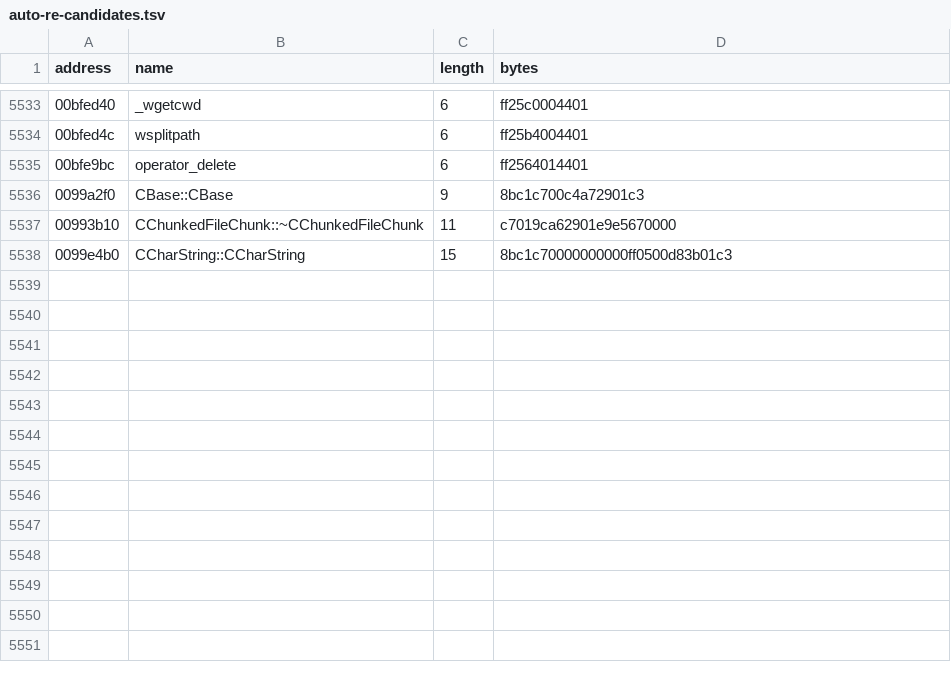
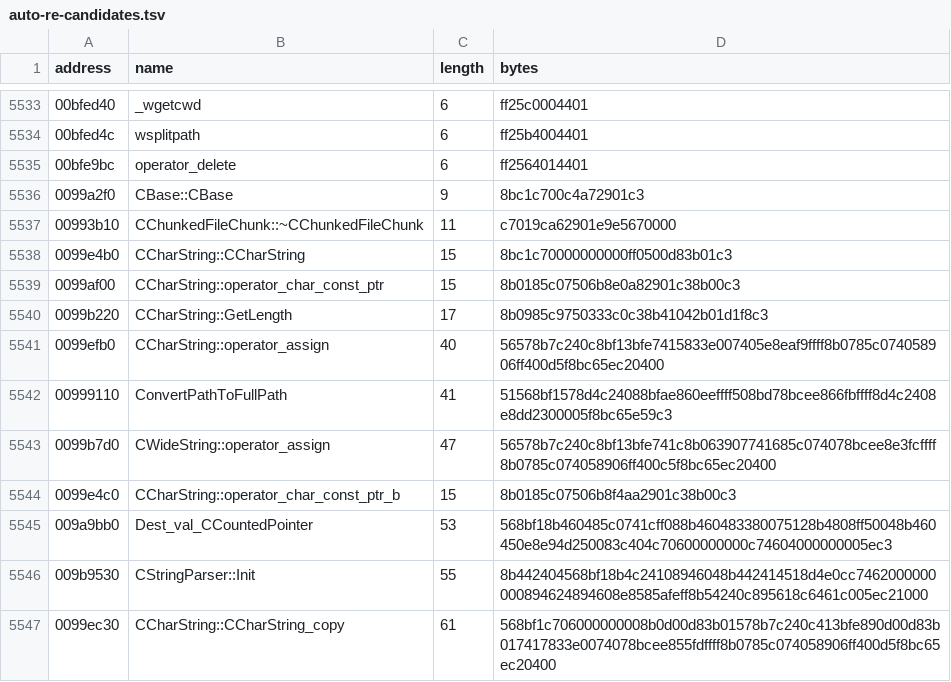
Before and after one commit to BuffJesus/FableDecomp, a TSV file: rebuild/oracles/auto-re-candidates.tsv, drawn as a sheet; only a part is shown, gaps mark what is left out; the diff names each change by its address in the sheet, - before the commit and + after, or states it on an @@ line.

```diff
--- a/rebuild/oracles/auto-re-candidates.tsv
+++ b/rebuild/oracles/auto-re-candidates.tsv
+row 5539: 0099af00 | CCharString::operator_char_const_ptr | 15 | 8b0185c07506b8e0a82901c38b00c3
+row 5540: 0099b220 | CCharString::GetLength | 17 | 8b0985c9750333c0c38b41042b01d1f8c3
+row 5541: 0099efb0 | CCharString::operator_assign | 40 | 56578b7c240c8bf13bfe7415833e007405e8eaf9ffff8b0785c074058906ff400d5f8bc65ec20400
+row 5542: 00999110 | ConvertPathToFullPath | 41 | 51568bf1578d4c24088bfae860eeffff508bd78bcee866fbffff8d4c2408e8dd2300005f8bc65e59c3
+row 5543: 0099b7d0 | CWideString::operator_assign | 47 | 56578b7c240c8bf13bfe741c8b063907741685c074078bcee8e3fcffff8b0785c074058906ff400c5f8bc65ec20400
+row 5544: 0099e4c0 | CCharString::operator_char_const_ptr_b | 15 | 8b0185c07506b8f4aa2901c38b00c3
+row 5545: 009a9bb0 | Dest_val_CCountedPointer | 53 | 568bf18b460485c0741cff088b460483380075128b4808ff50048b460450e8e94d250083c404c70600000000c74604000000005ec3
+row 5546: 009b9530 | CStringParser::Init | 55 | 8b442404568bf18b4c24108946048b442414518d4e0cc7462000000000894624894608e8585afeff8b54240c895618c6461c005ec21000
+row 5547: 0099ec30 | CCharString::CCharString_copy | 61 | 568bf1c706000000008b0d00d83b01578b7c240c413bfe890d00d83b017417833e0074078bcee855fdffff8b0785c074058906ff400d5f8bc65ec20400
```
Also changed, not shown: 19 other files.
